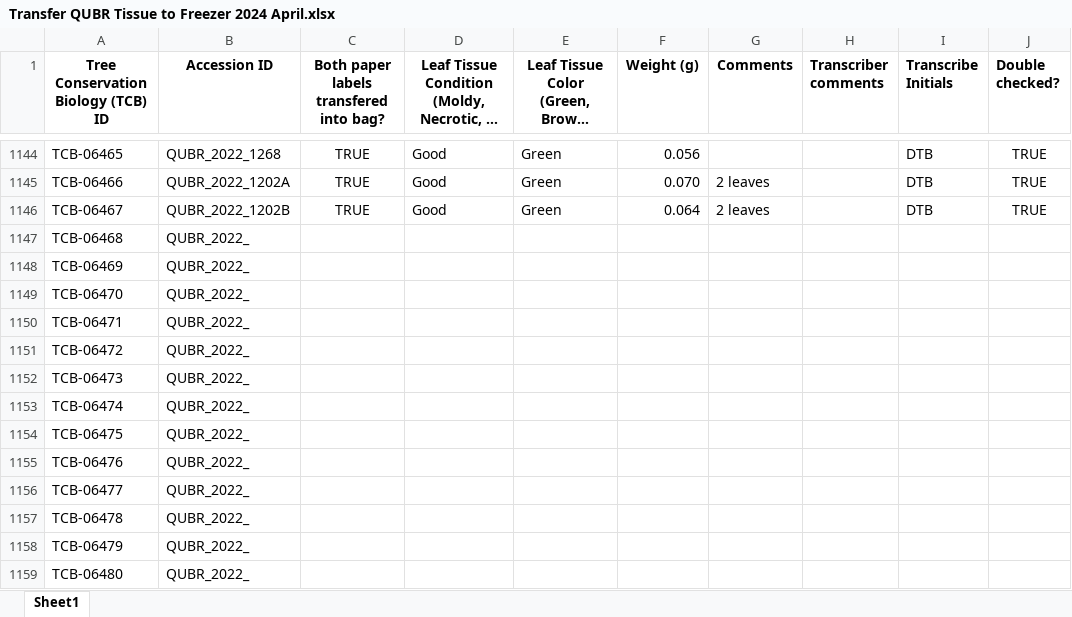
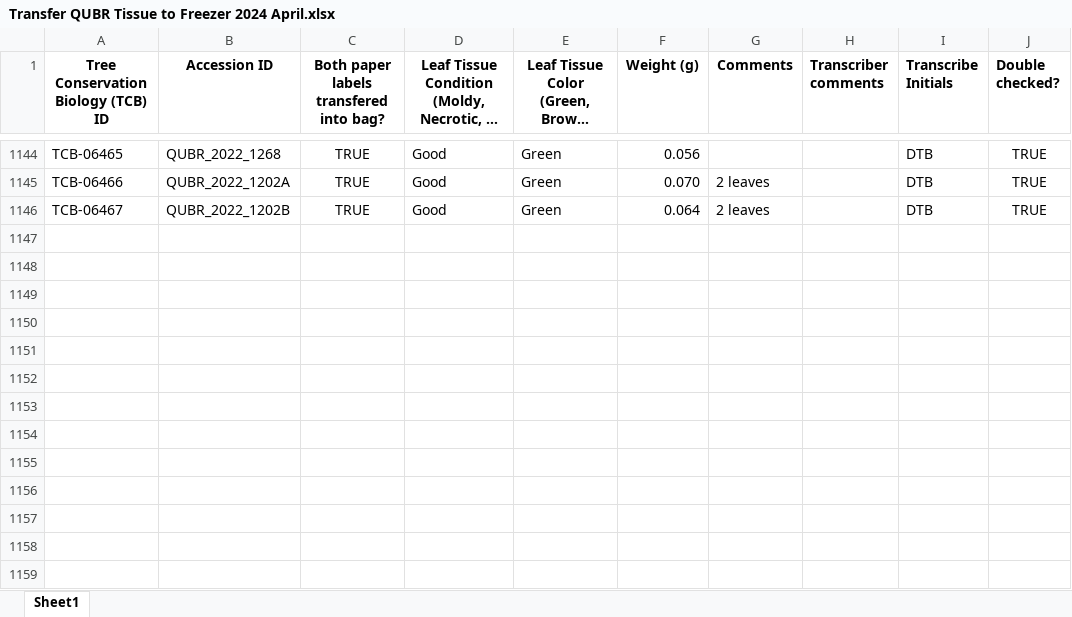
Before and after one commit to HobanLab/QUBR_exsitu_gen_diversity, an Excel workbook: data/Transfer QUBR Tissue to Freezer 2024 April.xlsx, sheet Sheet1, drawn as a sheet; only a part is shown, gaps mark what is left out; long unchanged cells end in …; values as stored, in another font and other column widths than the file's, no borders; charts and pictures not drawn; the diff names each change by its address in the sheet, - before the commit and + after, or states it on an @@ line.

```diff
--- a/data/Transfer QUBR Tissue to Freezer 2024 April.xlsx (sheet Sheet1)
+++ b/data/Transfer QUBR Tissue to Freezer 2024 April.xlsx (sheet Sheet1)
-row 1147: TCB-06468 | QUBR_2022_
-row 1148: TCB-06469 | QUBR_2022_
-row 1149: TCB-06470 | QUBR_2022_
-row 1150: TCB-06471 | QUBR_2022_
-row 1151: TCB-06472 | QUBR_2022_
-row 1152: TCB-06473 | QUBR_2022_
-row 1153: TCB-06474 | QUBR_2022_
-row 1154: TCB-06475 | QUBR_2022_
-row 1155: TCB-06476 | QUBR_2022_
-row 1156: TCB-06477 | QUBR_2022_
-row 1157: TCB-06478 | QUBR_2022_
-row 1158: TCB-06479 | QUBR_2022_
-row 1159: TCB-06480 | QUBR_2022_
```
Also changed, not shown: charts or pictures, 1 other file.
